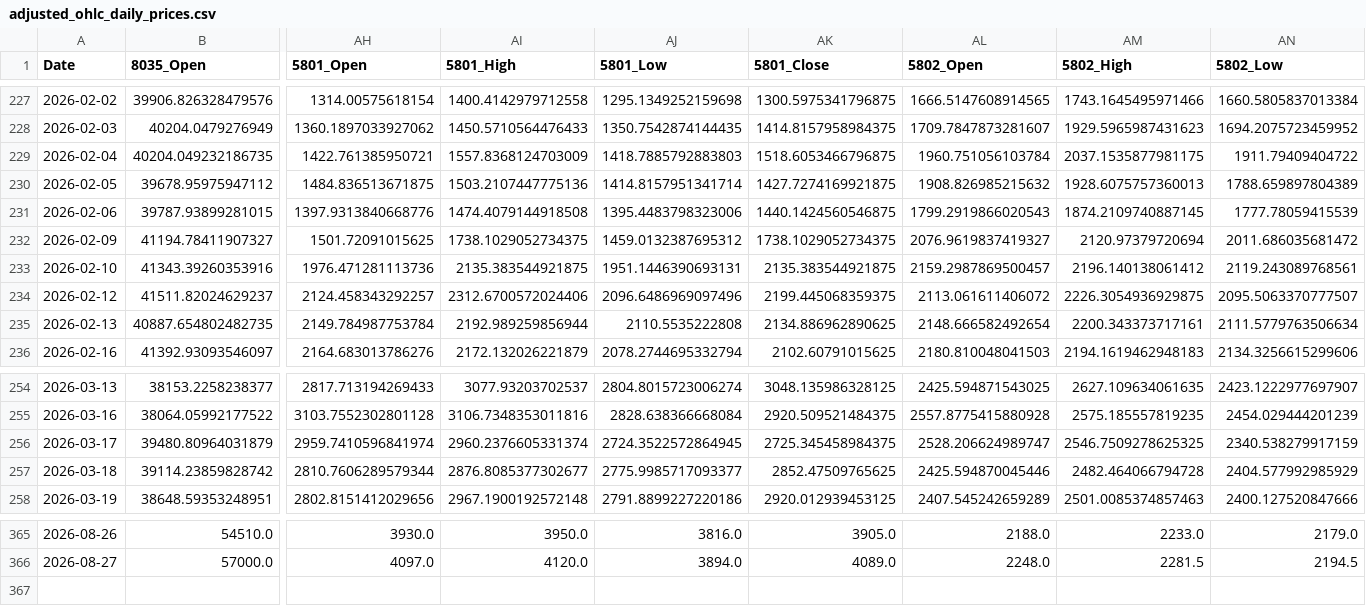
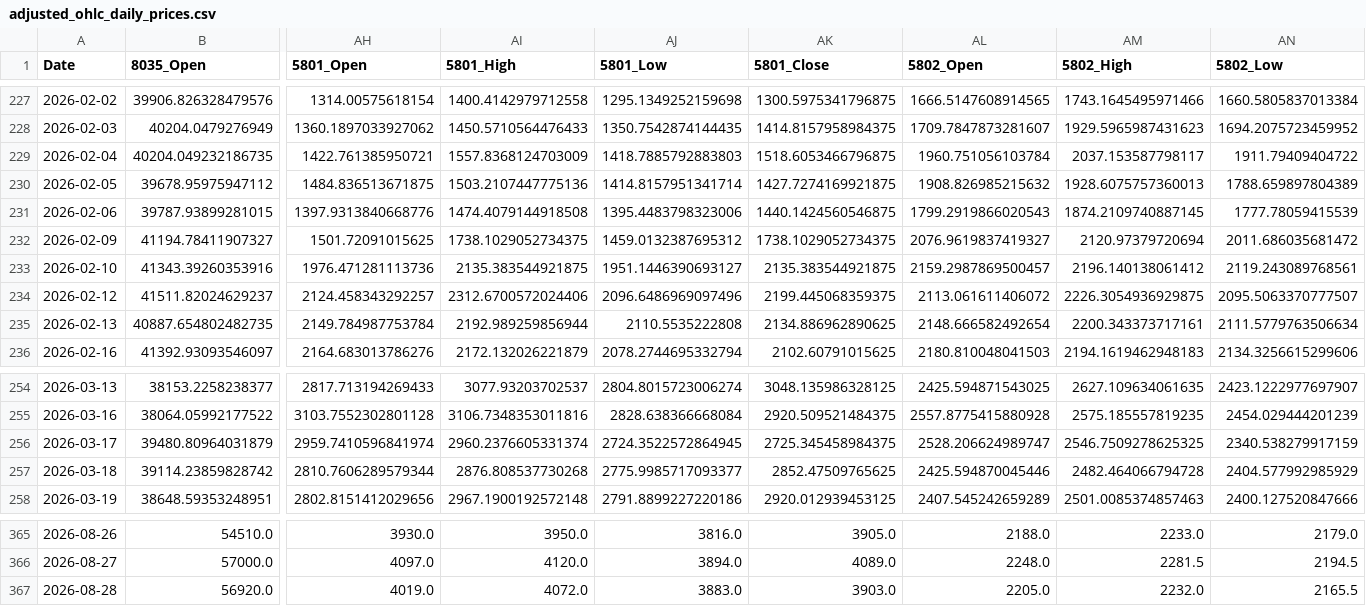
Before and after one commit to reptomintravis-debug/stock-data-pipeline, a CSV file: adjusted_ohlc_daily_prices.csv, drawn as a sheet; only a part is shown, gaps mark what is left out; rows hold the shown columns only; the diff names each change by its address in the sheet, - before the commit and + after, or states it on an @@ line.

```diff
--- a/adjusted_ohlc_daily_prices.csv
+++ b/adjusted_ohlc_daily_prices.csv
-AM229 (5802_High): 2037.1535877981175
+AM229 (5802_High): 2037.153587798117
-AJ233 (5801_Low): 1951.1446390693131
+AJ233 (5801_Low): 1951.1446390693127
-AI257 (5801_High): 2876.8085377302677
+AI257 (5801_High): 2876.808537730268
+row 367: 2026-08-28 | 56920.0 | 4019.0 | 4072.0 | 3883.0 | 3903.0 | 2205.0 | 2232.0 | 2165.5
```
